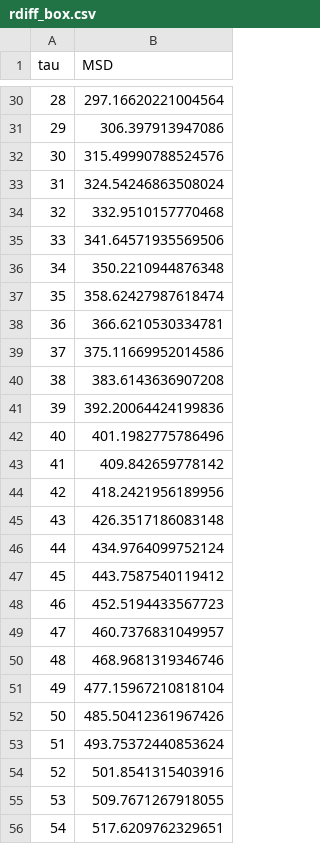
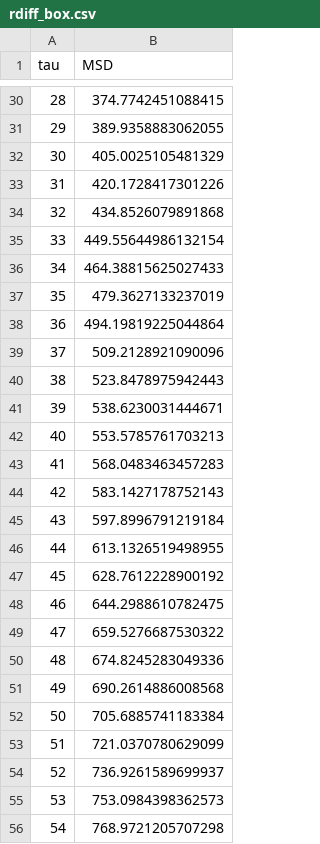
Before and after one commit to willc127/Brownian_motion, a CSV file: rdiff_box.csv, drawn as a sheet; only a part is shown, gaps mark what is left out; the diff covers the shown part only.

```diff
--- a/rdiff_box.csv
+++ b/rdiff_box.csv
@@ -30,27 +30,27 @@ tau,MSD
-28,297.16620221004564
-29,306.397913947086
-30,315.49990788524576
-31,324.54246863508024
-32,332.9510157770468
-33,341.64571935569506
-34,350.2210944876348
-35,358.62427987618474
-36,366.6210530334781
-37,375.11669952014586
-38,383.6143636907208
-39,392.20064424199836
-40,401.1982775786496
-41,409.842659778142
-42,418.2421956189956
-43,426.3517186083148
-44,434.9764099752124
-45,443.7587540119412
-46,452.5194433567723
-47,460.7376831049957
-48,468.9681319346746
-49,477.15967210818104
-50,485.50412361967426
-51,493.75372440853624
-52,501.8541315403916
-53,509.7671267918055
-54,517.6209762329651
+28,374.7742451088415
+29,389.9358883062055
+30,405.0025105481329
+31,420.1728417301226
+32,434.8526079891868
+33,449.55644986132154
+34,464.38815625027433
+35,479.3627133237019
+36,494.19819225044864
+37,509.2128921090096
+38,523.8478975942443
+39,538.6230031444671
+40,553.5785761703213
+41,568.0483463457283
+42,583.1427178752143
+43,597.8996791219184
+44,613.1326519498955
+45,628.7612228900192
+46,644.2988610782475
+47,659.5276687530322
+48,674.8245283049336
+49,690.2614886008568
+50,705.6885741183384
+51,721.0370780629099
+52,736.9261589699937
+53,753.0984398362573
+54,768.9721205707298
```
Also changed, not shown: 172 edited cells elsewhere in this file, 5 other files.
